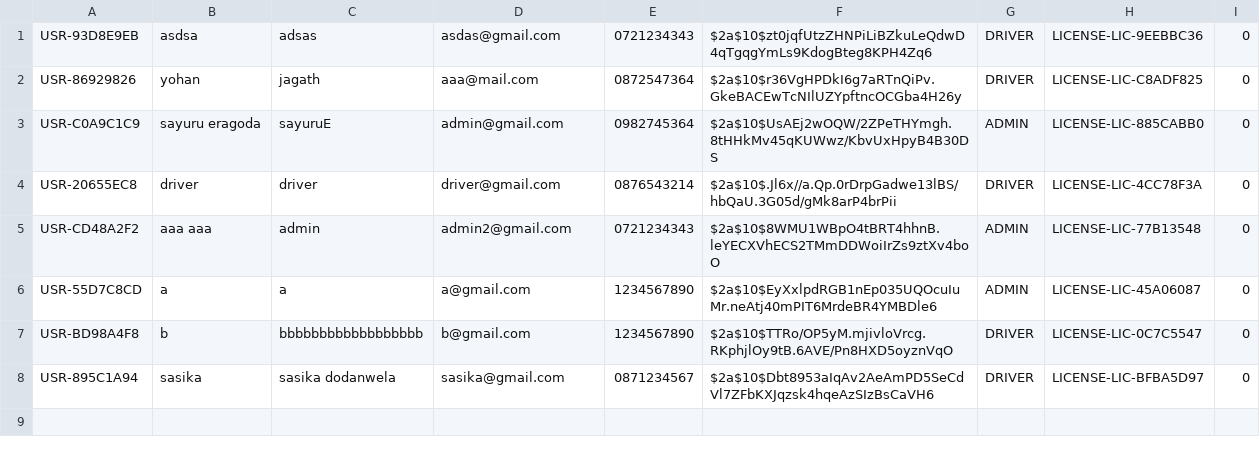
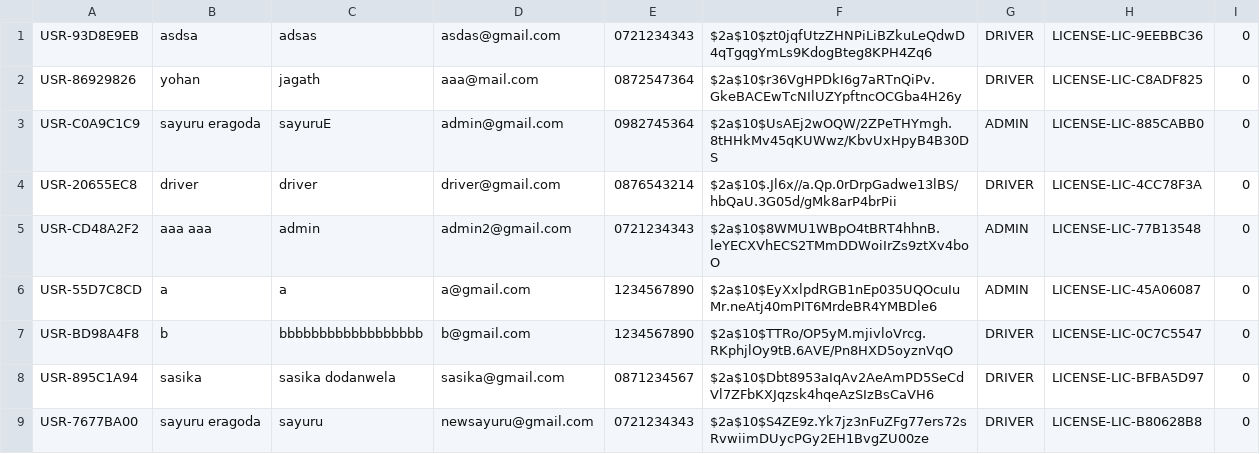
Before and after one commit to Academic-Projects-SLIIT/ParkNow-Vehicle-parking-management-system, a CSV file: src/main/resources/data/users.csv, drawn as a sheet; the diff names each change by its address in the sheet, - before the commit and + after, or states it on an @@ line.

```diff
--- a/src/main/resources/data/users.csv
+++ b/src/main/resources/data/users.csv
+row 9: USR-7677BA00 | sayuru eragoda | sayuru | newsayuru@gmail.com | 0721234343 | $2a$10$S4ZE9z.Yk7jz3nFuZFg77ers72sRvwiimDUycPGy2EH1BvgZU00ze | DRIVER | LICENSE-LIC-B80628B8 | 0
```
Also changed, not shown: src/main/resources/data/reservations.csv, src/main/resources/data/slots.csv, 4 other files.
